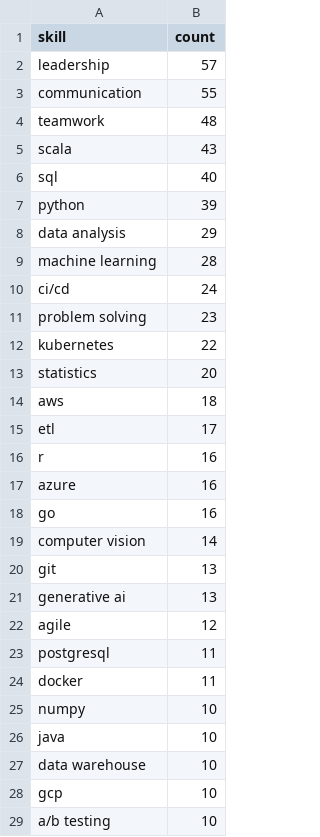
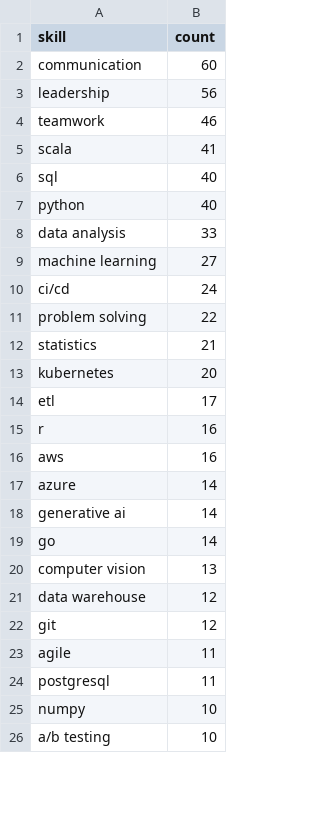
Before and after one commit to reddymohan-pro/pathfinder-job-navigator, a CSV file: data/skill_frequency.csv, drawn as a sheet; only a part is shown; the diff covers the shown part only.

```diff
--- a/data/skill_frequency.csv
+++ b/data/skill_frequency.csv
@@ -1,29 +1,26 @@
 skill,count
-leadership,57
-communication,55
-teamwork,48
-scala,43
+communication,60
+leadership,56
+teamwork,46
+scala,41
 sql,40
-python,39
-data analysis,29
-machine learning,28
+python,40
+data analysis,33
+machine learning,27
 ci/cd,24
-problem solving,23
-kubernetes,22
-statistics,20
-aws,18
+problem solving,22
+statistics,21
+kubernetes,20
 etl,17
 r,16
-azure,16
-go,16
-computer vision,14
-git,13
-generative ai,13
-agile,12
+aws,16
+azure,14
+generative ai,14
+go,14
+computer vision,13
+data warehouse,12
+git,12
+agile,11
 postgresql,11
-docker,11
 numpy,10
-java,10
-data warehouse,10
-gcp,10
 a/b testing,10
```
Also changed, not shown: 12 added rows, 9 removed rows and 4 edited cells elsewhere in this file, data/jobs_with_skills.csv, data/raw_jobs.csv, 1 other file.
